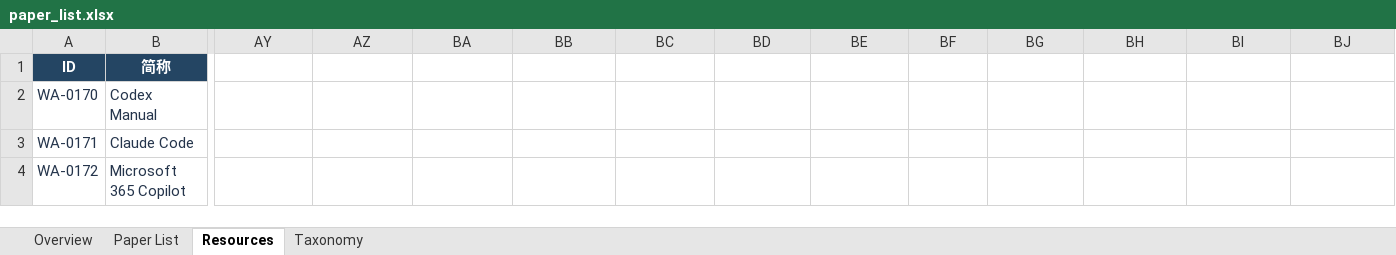
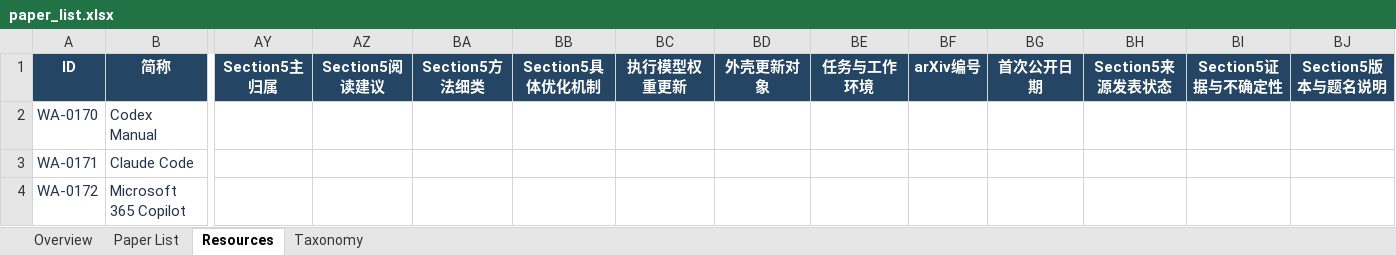
Before and after one commit to EnjunDu/awesome-working-agent, an Excel workbook: paper_list.xlsx, sheet Resources, drawn as a sheet; only a part is shown, gaps mark what is left out; values as stored, in another font and other column widths than the file's, no borders; conditional formats and table styles not drawn; the diff names each change by its address in the sheet, - before the commit and + after, or states it on an @@ line.

Commit message:
Merge Section 5 workbook into the master paper catalog

```diff
--- a/paper_list.xlsx (sheet Resources)
+++ b/paper_list.xlsx (sheet Resources)
-AY1: (empty)
+AY1: Section5主归属
-AY1:BJ1 fill: none
+AY1:BJ1 fill: #244563
-AZ1: (empty)
+AZ1: Section5阅读建议
-BA1: (empty)
+BA1: Section5方法细类
-BB1: (empty)
+BB1: Section5具体优化机制
-BC1: (empty)
+BC1: 执行模型权重更新
-BD1: (empty)
+BD1: 外壳更新对象
-BE1: (empty)
+BE1: 任务与工作环境
-BF1: (empty)
+BF1: arXiv编号
-BG1: (empty)
+BG1: 首次公开日期
-BH1: (empty)
+BH1: Section5来源发表状态
-BI1: (empty)
+BI1: Section5证据与不确定性
-BJ1: (empty)
+BJ1: Section5版本与题名说明
```
Also changed, not shown: sheet Paper List, sheet Overview, sheet Taxonomy, 8 other files.
